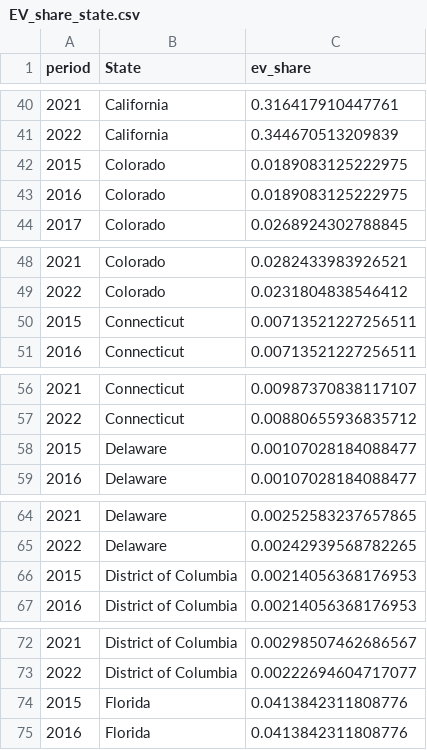
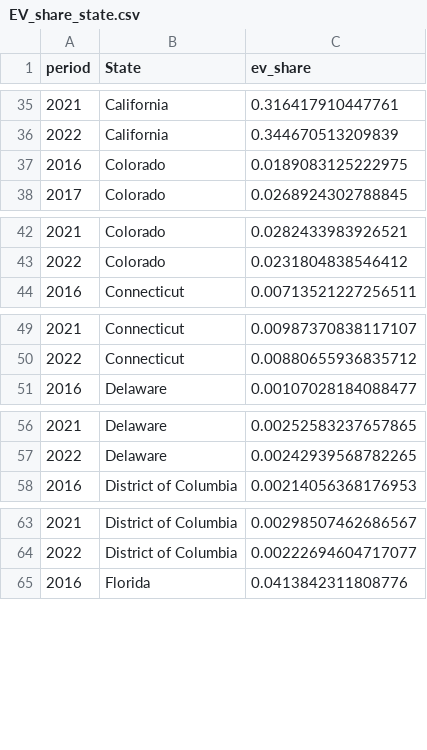
Before and after one commit to pmbusch/USA-EV-Lithium-GHG, a CSV file: Parameters/EV_share_state.csv, drawn as a sheet; only a part is shown, gaps mark what is left out; the diff covers the shown part only.

```diff
--- a/Parameters/EV_share_state.csv
+++ b/Parameters/EV_share_state.csv
@@ -41,3 +36,2 @@
 2022,"California",0.344670513209839
-2015,"Colorado",0.0189083125222975
 2016,"Colorado",0.0189083125222975
@@ -49,3 +43,2 @@
 2022,"Colorado",0.0231804838546412
-2015,"Connecticut",0.00713521227256511
 2016,"Connecticut",0.00713521227256511
@@ -57,3 +50,2 @@
 2022,"Connecticut",0.00880655936835712
-2015,"Delaware",0.00107028184088477
 2016,"Delaware",0.00107028184088477
@@ -65,3 +57,2 @@
 2022,"Delaware",0.00242939568782265
-2015,"District of Columbia",0.00214056368176953
 2016,"District of Columbia",0.00214056368176953
@@ -73,3 +64,2 @@
 2022,"District of Columbia",0.00222694604717077
-2015,"Florida",0.0413842311808776
 2016,"Florida",0.0413842311808776
```
Also changed, not shown: 46 removed rows elsewhere in this file, Parameters/salesEV.csv, Parameters/salesEV_type.csv, 20 other files.
